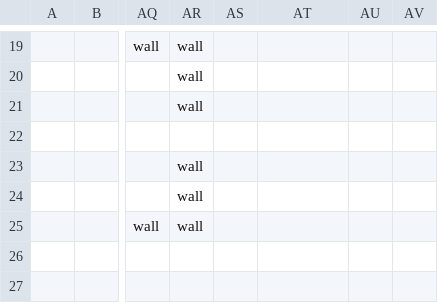
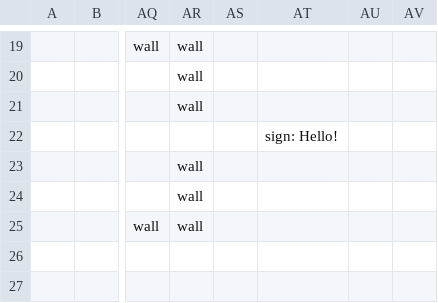
Before and after one commit to TheNicGard/DungeonStar, a CSV file: assets/test_map.csv, drawn as a sheet; only a part is shown, gaps mark what is left out; the diff names each change by its address in the sheet, - before the commit and + after, or states it on an @@ line.

Commit message:
added signs which can be walked over for text

```diff
--- a/assets/test_map.csv
+++ b/assets/test_map.csv
-AT22: (empty)
+AT22: sign: Hello!
```
Also changed, not shown: 5 other files.
